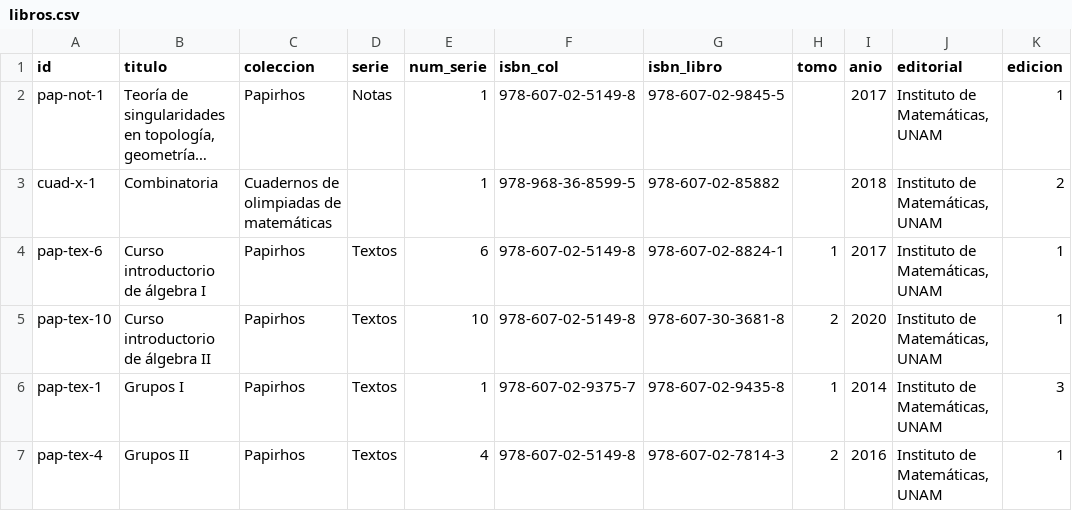
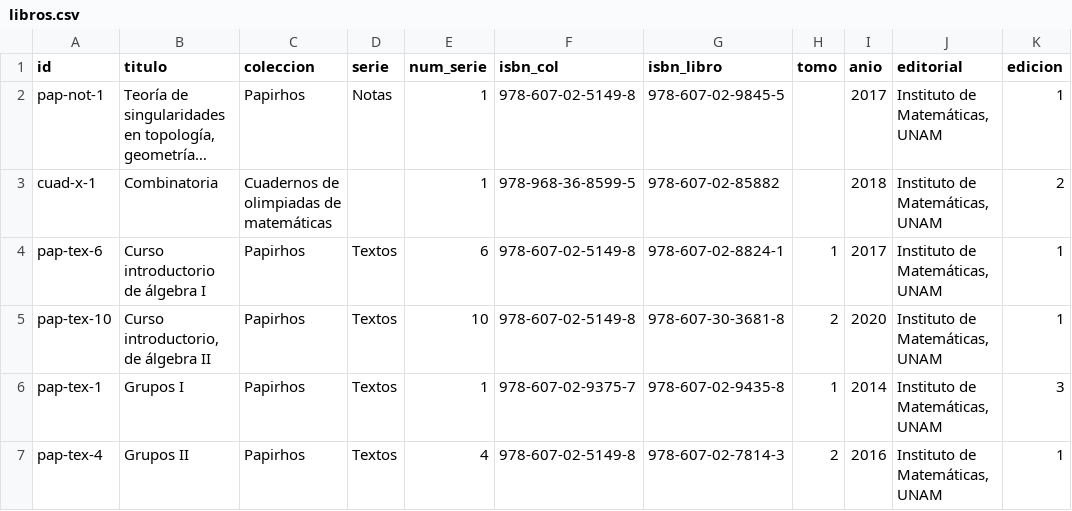
Before and after one commit to nicoqr-alt/digi_papiros, a CSV file: tools/catalogo_qr/libros.csv, drawn as a sheet; only a part is shown; long unchanged cells end in …; the diff names each change by its address in the sheet, - before the commit and + after, or states it on an @@ line.

```diff
--- a/tools/catalogo_qr/libros.csv
+++ b/tools/catalogo_qr/libros.csv
-B5 (titulo): Curso introductorio de álgebra II
+B5 (titulo): Curso introductorio, de álgebra II
```
Also changed, not shown: tools/catalogo_qr/autores.csv, 3 other files.
